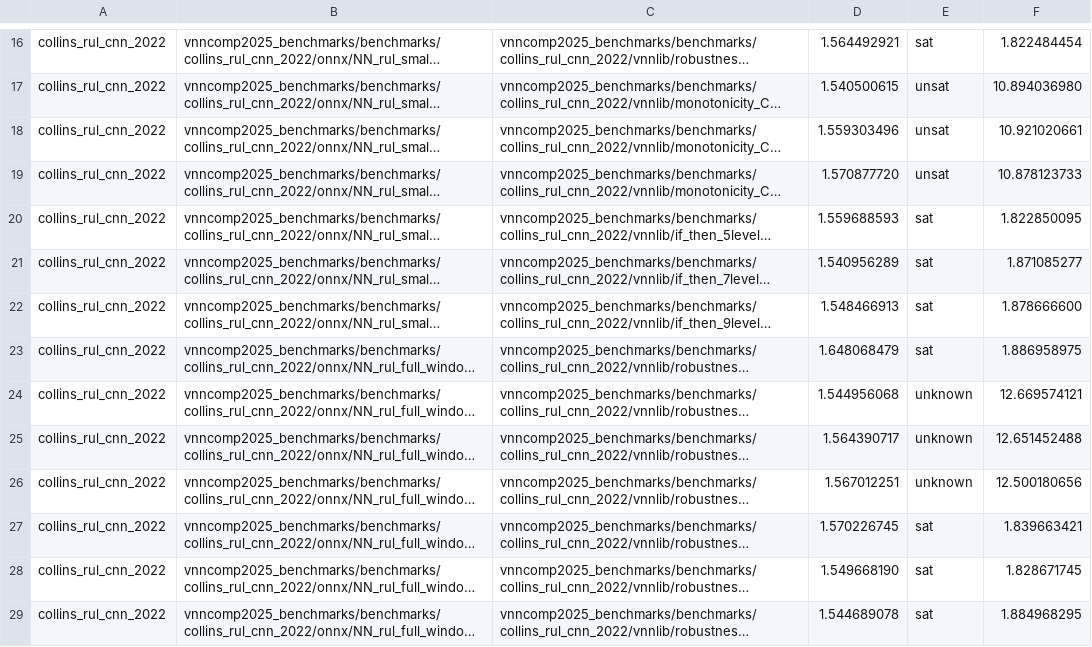
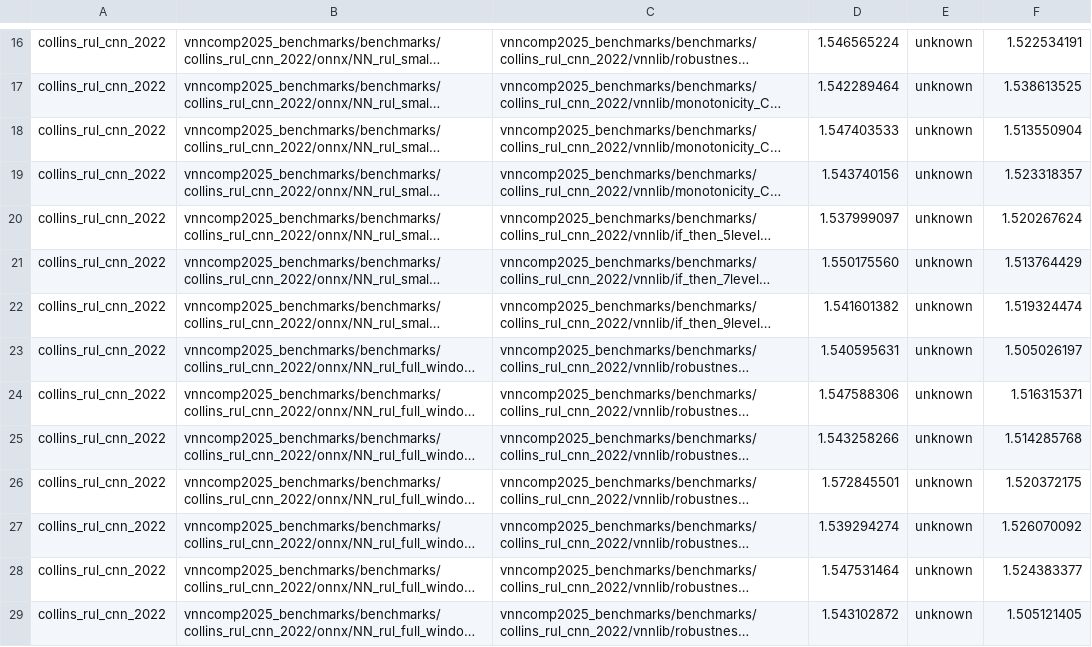
Before and after one commit to VNN-COMP/vnncomp2025_results, a CSV file: rover/2025_collins_rul_cnn_2022/results.csv, drawn as a sheet; only a part is shown, gaps mark what is left out; long unchanged cells end in …; the diff covers the shown part only; the diff names each change by its address in the sheet, - before the commit and + after, or states it on an @@ line.

```diff
--- a/rover/2025_collins_rul_cnn_2022/results.csv
+++ b/rover/2025_collins_rul_cnn_2022/results.csv
-D16: 1.564492921
+D16: 1.546565224
-E16: sat
+E16: unknown
-F16: 1.822484454
+F16: 1.522534191
-D17: 1.540500615
+D17: 1.542289464
-E17:E19: unsat
+E17:E19: unknown
-F17: 10.894036980
+F17: 1.538613525
-D18: 1.559303496
+D18: 1.547403533
-F18: 10.921020661
+F18: 1.513550904
-D19: 1.570877720
+D19: 1.543740156
-F19: 10.878123733
+F19: 1.523318357
-D20: 1.559688593
+D20: 1.537999097
-E20:E23: sat
+E20:E23: unknown
-F20: 1.822850095
+F20: 1.520267624
-D21: 1.540956289
+D21: 1.550175560
-F21: 1.871085277
+F21: 1.513764429
-D22: 1.548466913
+D22: 1.541601382
-F22: 1.878666600
+F22: 1.519324474
-D23: 1.648068479
+D23: 1.540595631
-F23: 1.886958975
+F23: 1.505026197
-D24: 1.544956068
+D24: 1.547588306
-F24: 12.669574121
+F24: 1.516315371
-D25: 1.564390717
+D25: 1.543258266
-F25: 12.651452488
+F25: 1.514285768
-D26: 1.567012251
+D26: 1.572845501
-F26: 12.500180656
+F26: 1.520372175
-D27: 1.570226745
+D27: 1.539294274
-E27:E29: sat
+E27:E29: unknown
-F27: 1.839663421
+F27: 1.526070092
-D28: 1.549668190
+D28: 1.547531464
-F28: 1.828671745
+F28: 1.524383377
-D29: 1.544689078
+D29: 1.543102872
-F29: 1.884968295
+F29: 1.505121405
```
Also changed, not shown: 133 edited cells elsewhere in this file, rover/results.csv, 41 other files.
